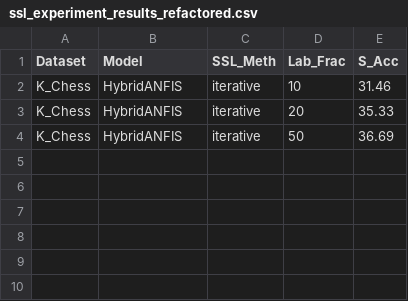
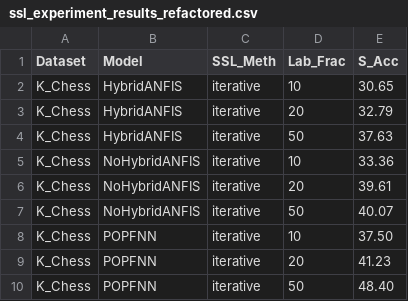
Before and after one commit to SamiPraedel/bachelorarbeit, a CSV file: ssl_experiment_results_refactored.csv, drawn as a sheet.

```diff
--- a/ssl_experiment_results_refactored.csv
+++ b/ssl_experiment_results_refactored.csv
@@ -1,4 +1,10 @@
 Dataset   ,Model           ,SSL_Meth      ,Lab_Frac    ,S_Acc
-K_Chess   ,HybridANFIS     ,iterative     ,10          ,31.46
-K_Chess   ,HybridANFIS     ,iterative     ,20          ,35.33
-K_Chess   ,HybridANFIS     ,iterative     ,50          ,36.69
+K_Chess   ,HybridANFIS     ,iterative     ,10          ,30.65
+K_Chess   ,HybridANFIS     ,iterative     ,20          ,32.79
+K_Chess   ,HybridANFIS     ,iterative     ,50          ,37.63
+K_Chess   ,NoHybridANFIS   ,iterative     ,10          ,33.36
+K_Chess   ,NoHybridANFIS   ,iterative     ,20          ,39.61
+K_Chess   ,NoHybridANFIS   ,iterative     ,50          ,40.07
+K_Chess   ,POPFNN          ,iterative     ,10          ,37.50
+K_Chess   ,POPFNN          ,iterative     ,20          ,41.23
+K_Chess   ,POPFNN          ,iterative     ,50          ,48.40
```
Also changed, not shown: 31 other files.
